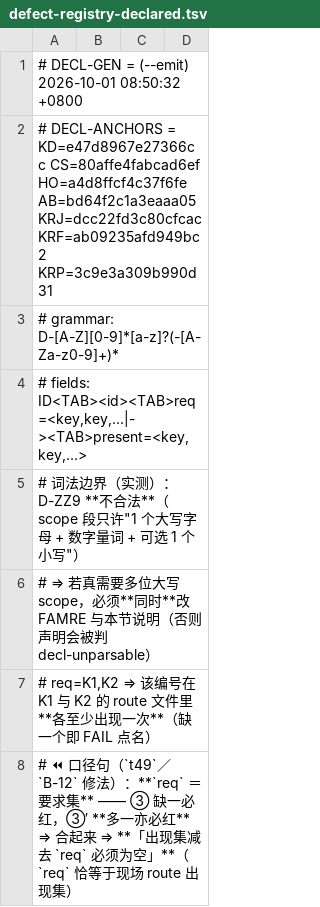
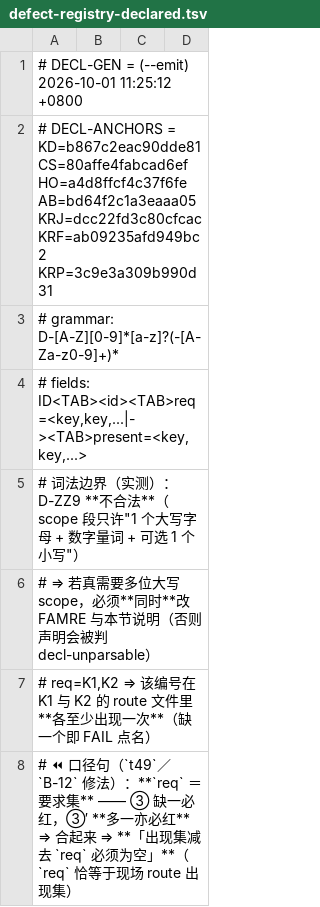
Before and after one commit to isharrrry/WPFOnLinux, a TSV file: build/MilBridge/tools/defect-registry-declared.tsv, drawn as a sheet; only a part is shown.

```diff
--- a/build/MilBridge/tools/defect-registry-declared.tsv
+++ b/build/MilBridge/tools/defect-registry-declared.tsv
@@ -1,3 +1,3 @@
-# DECL-GEN = (--emit) 2026-10-01 08:50:32 +0800
-# DECL-ANCHORS = KD=e47d8967e27366cc CS=80affe4fabcad6ef HO=a4d8ffcf4c37f6fe AB=bd64f2c1a3eaaa05 KRJ=dcc22fd3c80cfcac KRF=ab09235afd949bc2 KRP=3c9e3a309b990d31
+# DECL-GEN = (--emit) 2026-10-01 11:25:12 +0800
+# DECL-ANCHORS = KD=b867c2eac90dde81 CS=80affe4fabcad6ef HO=a4d8ffcf4c37f6fe AB=bd64f2c1a3eaaa05 KRJ=dcc22fd3c80cfcac KRF=ab09235afd949bc2 KRP=3c9e3a309b990d31
 # grammar: D-[A-Z][0-9]*[a-z]?(-[A-Za-z0-9]+)*
```
Also changed, not shown: 10 other files.
